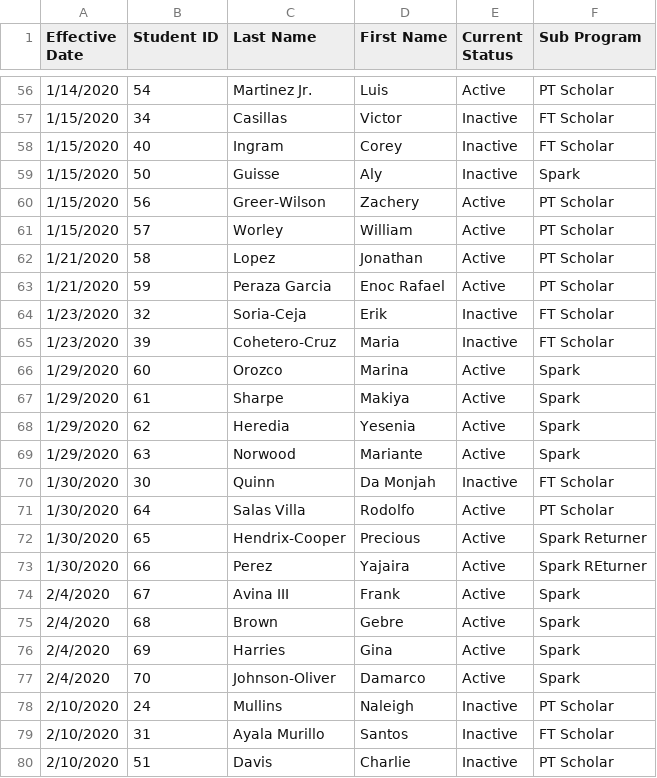
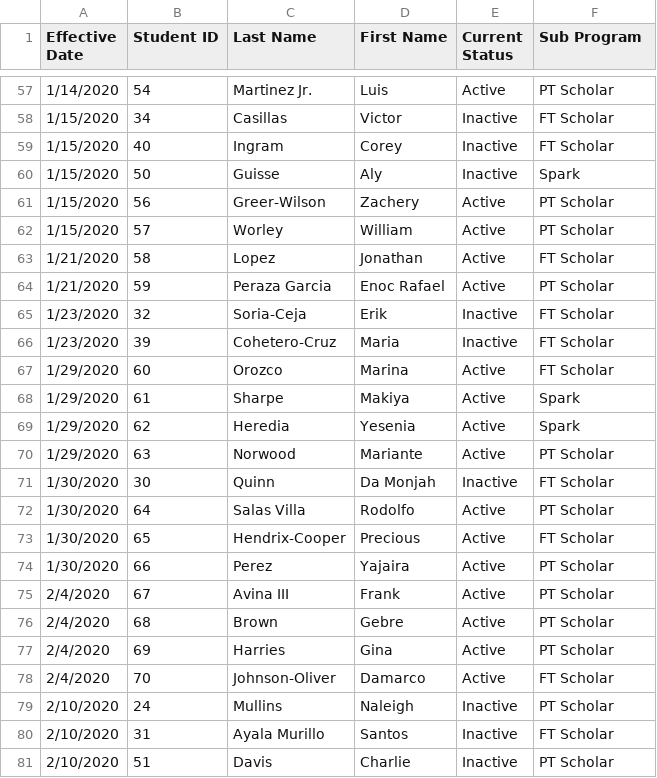
Before and after one commit to 314cascio/EnrollmentPatterns, a CSV file: Resources/AttendanceStory.csv, drawn as a sheet; only a part is shown, gaps mark what is left out; the diff covers the shown part only.

```diff
--- a/Resources/AttendanceStory.csv
+++ b/Resources/AttendanceStory.csv
@@ -61,3 +62,3 @@
 1/15/2020,57,Worley,William,Active,PT Scholar
-1/21/2020,58,Lopez,Jonathan,Active,PT Scholar
+1/21/2020,58,Lopez,Jonathan,Active,FT Scholar
 1/21/2020,59,Peraza Garcia,Enoc Rafael,Active,PT Scholar
@@ -65,14 +66,14 @@
 1/23/2020,39,Cohetero-Cruz,Maria,Inactive,FT Scholar
-1/29/2020,60,Orozco,Marina,Active,Spark
+1/29/2020,60,Orozco,Marina,Active,FT Scholar
 1/29/2020,61,Sharpe,Makiya,Active,Spark
 1/29/2020,62,Heredia,Yesenia,Active,Spark
-1/29/2020,63,Norwood,Mariante,Active,Spark
+1/29/2020,63,Norwood,Mariante,Active,PT Scholar
 1/30/2020,30,Quinn,Da Monjah,Inactive,FT Scholar
 1/30/2020,64,Salas Villa,Rodolfo,Active,PT Scholar
-1/30/2020,65,Hendrix-Cooper,Precious,Active,Spark Returner
-1/30/2020,66,Perez,Yajaira,Active,Spark REturner
-2/4/2020,67,Avina III,Frank,Active,Spark
-2/4/2020,68,Brown,Gebre,Active,Spark
-2/4/2020,69,Harries,Gina,Active,Spark
-2/4/2020,70,Johnson-Oliver,Damarco,Active,Spark
+1/30/2020,65,Hendrix-Cooper,Precious,Active,FT Scholar
+1/30/2020,66,Perez,Yajaira,Active,PT Scholar
+2/4/2020,67,Avina III,Frank,Active,PT Scholar
+2/4/2020,68,Brown,Gebre,Active,PT Scholar
+2/4/2020,69,Harries,Gina,Active,PT Scholar
+2/4/2020,70,Johnson-Oliver,Damarco,Active,FT Scholar
 2/10/2020,24,Mullins,Naleigh,Inactive,PT Scholar
```
Also changed, not shown: 9 added rows and 10 edited cells elsewhere in this file, 1 other file.
